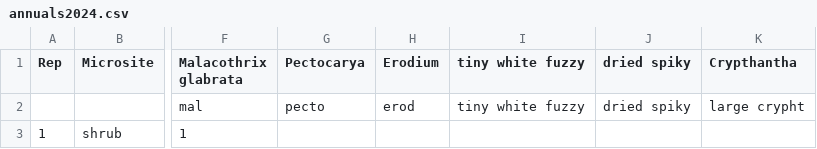
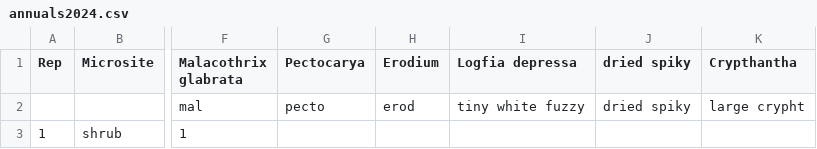
Before and after one commit to jennabraun/stressgradient_ants_seeds, a CSV file: Raw Data/annuals2024.csv, drawn as a sheet; only a part is shown, gaps mark what is left out; the diff names each change by its address in the sheet, - before the commit and + after, or states it on an @@ line.

```diff
--- a/Raw Data/annuals2024.csv
+++ b/Raw Data/annuals2024.csv
-I1: tiny white fuzzy
+I1: Logfia depressa
```
Also changed, not shown: Raw Data/annuals/tecopa.csv, 2 other files.
